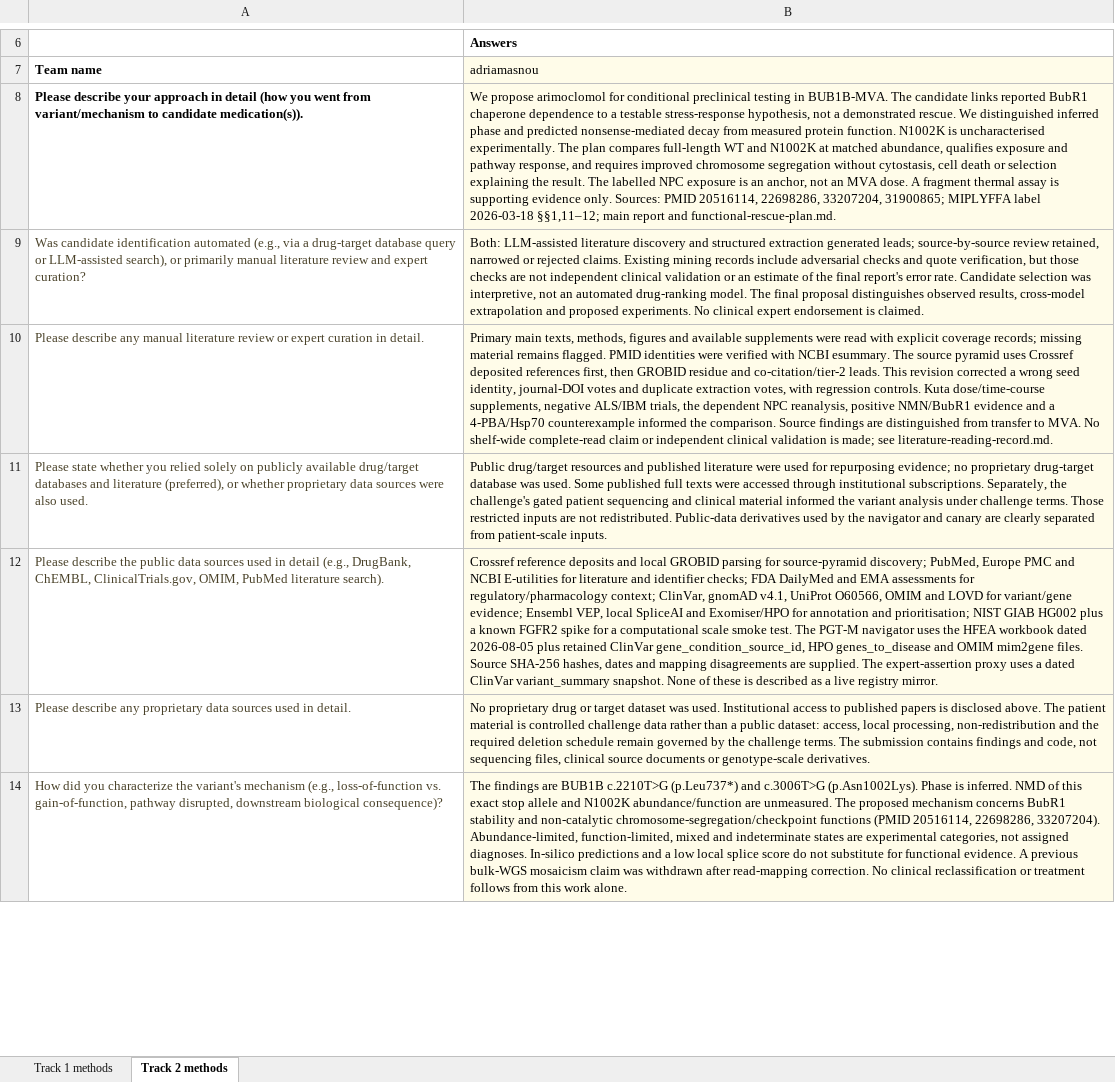
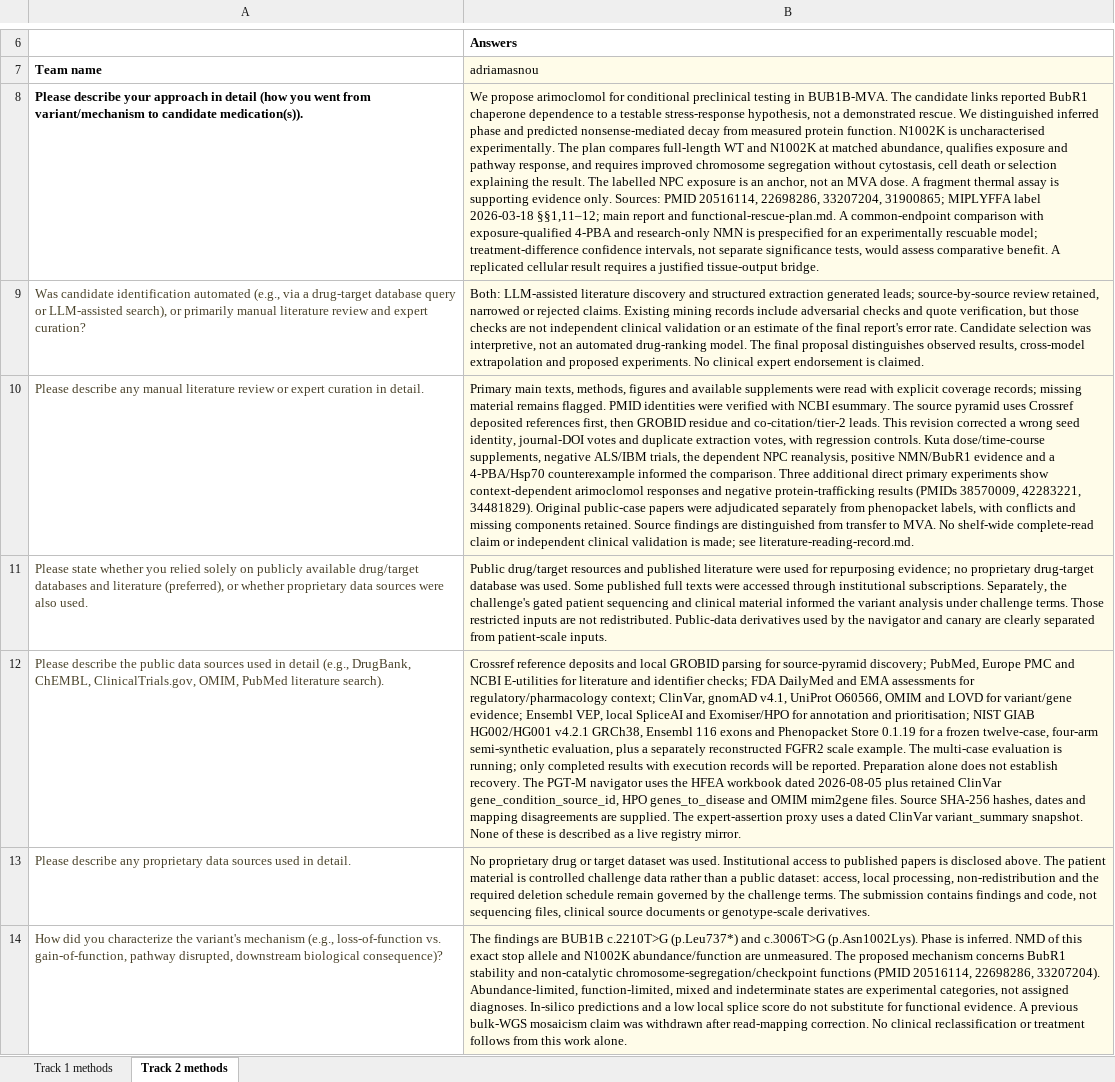
Before and after one commit to adriamasnou/mva-hackathon-2026-track1, an Excel workbook: submissions/adriamasnou_methods_description.xlsx, sheet Track 2 methods, drawn as a sheet; only a part is shown, gaps mark what is left out; values as stored, in another font and other column widths than the file's, no borders; the diff covers the shown part only; the diff names each change by its address in the sheet, - before the commit and + after, or states it on an @@ line.

Commit message:
Complete both methods tabs and clarify retained compute evidence

```diff
--- a/submissions/adriamasnou_methods_description.xlsx (sheet Track 2 methods)
+++ b/submissions/adriamasnou_methods_description.xlsx (sheet Track 2 methods)
-B8 (adriamasnou): …and functional-rescue-plan.md.
+B8 (adriamasnou): …and functional-rescue-plan.md. A common-endpoint comparison with exposure-qualified 4-PBA and research-only NMN is prespecified for an experimentally rescuable model; treatment-difference confidence intervals, not separate significance tests, would assess comparative benefit. A replicated cellular result requires a justified tissue-output bridge.
-B10 (adriamasnou): …the comparison. Source findings…
+B10 (adriamasnou): …the comparison. Three additional direct primary experiments show context-dependent arimoclomol responses and negative protein-trafficking results (PMIDs 38570009, 42283221, 34481829). Original public-case papers were adjudicated separately from phenopacket labels, with conflicts and missing components retained. Source findings…
-B12 (adriamasnou): …NIST GIAB HG002 plus a known FGFR2 spike for a computational scale smoke test. The PGT-M…
+B12 (adriamasnou): …NIST GIAB HG002/HG001 v4.2.1 GRCh38, Ensembl 116 exons and Phenopacket Store 0.1.19 for a frozen twelve-case, four-arm semi-synthetic evaluation, plus a separately reconstructed FGFR2 scale example. The multi-case evaluation is running; only completed results with execution records will be reported. Preparation alone does not establish recovery. The PGT-M…
```
Also changed, not shown: 2 edited cells elsewhere in this sheet, sheet Track 1 methods, 3 other files.
